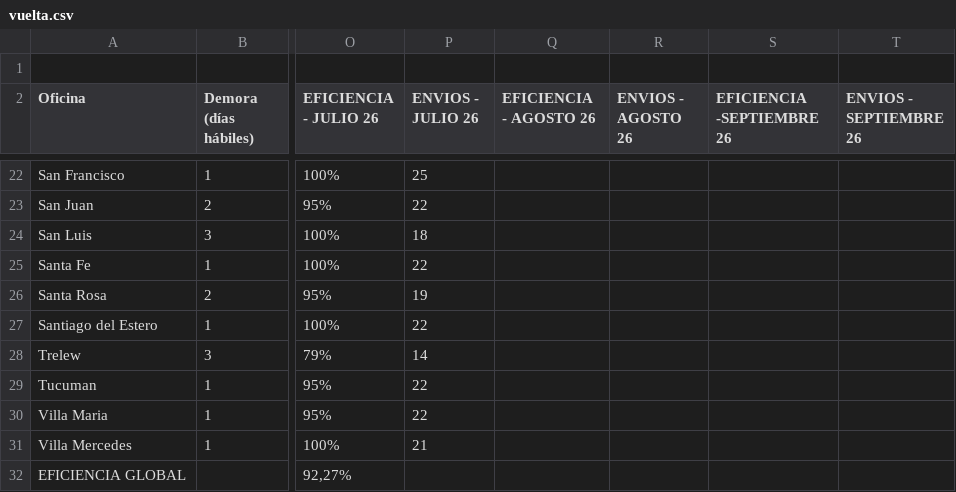
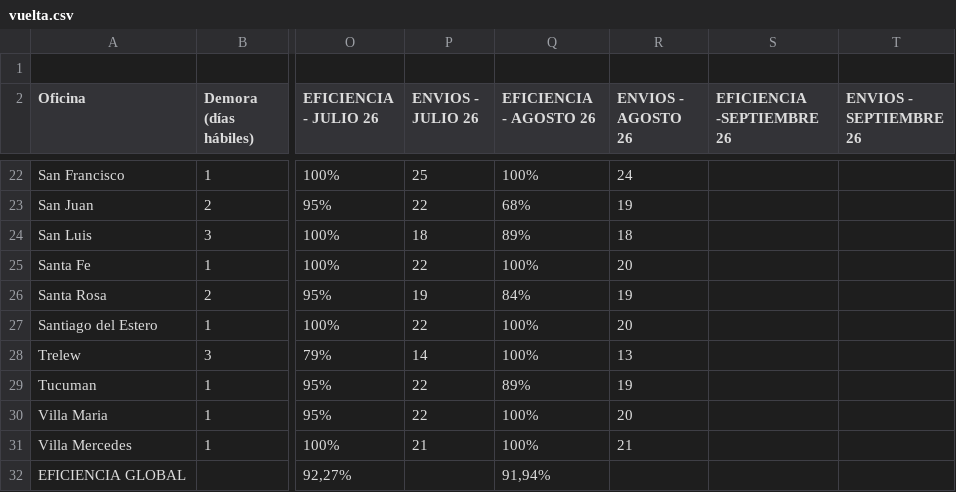
Before and after one commit to JToledo12/dashboard-logistica, a CSV file: vuelta.csv, drawn as a sheet; only a part is shown, gaps mark what is left out; the diff covers the shown part only; the diff names each change by its address in the sheet, - before the commit and + after, or states it on an @@ line.

```diff
--- a/vuelta.csv
+++ b/vuelta.csv
-Q22 (EFICIENCIA - AGOSTO 26): (empty)
+Q22 (EFICIENCIA - AGOSTO 26): 100%
-R22 (ENVIOS - AGOSTO 26): (empty)
+R22 (ENVIOS - AGOSTO 26): 24
-Q23 (EFICIENCIA - AGOSTO 26): (empty)
+Q23 (EFICIENCIA - AGOSTO 26): 68%
-R23 (ENVIOS - AGOSTO 26): (empty)
+R23 (ENVIOS - AGOSTO 26): 19
-Q24 (EFICIENCIA - AGOSTO 26): (empty)
+Q24 (EFICIENCIA - AGOSTO 26): 89%
-R24 (ENVIOS - AGOSTO 26): (empty)
+R24 (ENVIOS - AGOSTO 26): 18
-Q25 (EFICIENCIA - AGOSTO 26): (empty)
+Q25 (EFICIENCIA - AGOSTO 26): 100%
-R25 (ENVIOS - AGOSTO 26): (empty)
+R25 (ENVIOS - AGOSTO 26): 20
-Q26 (EFICIENCIA - AGOSTO 26): (empty)
+Q26 (EFICIENCIA - AGOSTO 26): 84%
-R26 (ENVIOS - AGOSTO 26): (empty)
+R26 (ENVIOS - AGOSTO 26): 19
-Q27:Q28 (EFICIENCIA - AGOSTO 26): (empty)
+Q27:Q28 (EFICIENCIA - AGOSTO 26): 100%
-R27 (ENVIOS - AGOSTO 26): (empty)
+R27 (ENVIOS - AGOSTO 26): 20
-R28 (ENVIOS - AGOSTO 26): (empty)
+R28 (ENVIOS - AGOSTO 26): 13
-Q29 (EFICIENCIA - AGOSTO 26): (empty)
+Q29 (EFICIENCIA - AGOSTO 26): 89%
-R29 (ENVIOS - AGOSTO 26): (empty)
+R29 (ENVIOS - AGOSTO 26): 19
-Q30:Q31 (EFICIENCIA - AGOSTO 26): (empty)
+Q30:Q31 (EFICIENCIA - AGOSTO 26): 100%
-R30 (ENVIOS - AGOSTO 26): (empty)
+R30 (ENVIOS - AGOSTO 26): 20
-R31 (ENVIOS - AGOSTO 26): (empty)
+R31 (ENVIOS - AGOSTO 26): 21
-Q32 (EFICIENCIA - AGOSTO 26): (empty)
+Q32 (EFICIENCIA - AGOSTO 26): 91,94%
```
Also changed, not shown: 38 edited cells elsewhere in this file.
